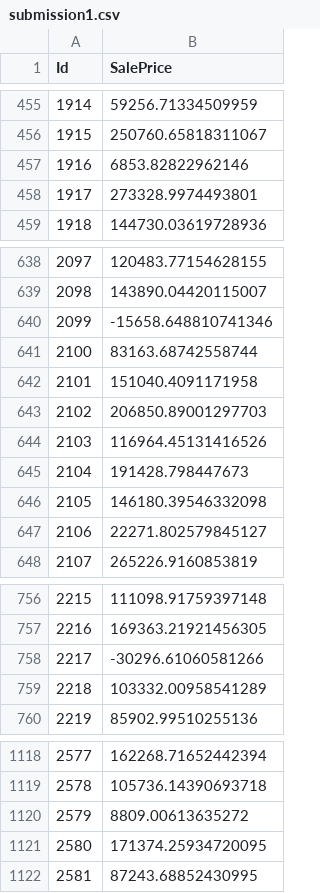
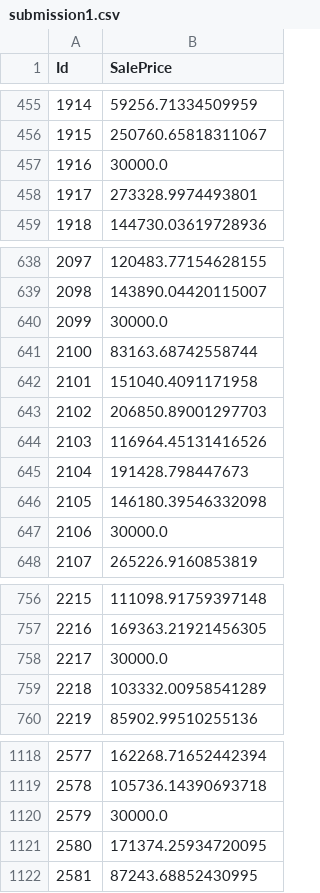
Before and after one commit to joanap/HousePrices, a CSV file: submission1.csv, drawn as a sheet; only a part is shown, gaps mark what is left out; the diff covers the shown part only.

```diff
--- a/submission1.csv
+++ b/submission1.csv
@@ -456,3 +456,3 @@ Id,SalePrice
 1915,250760.65818311067
-1916,6853.82822962146
+1916,30000.0
 1917,273328.9974493801
@@ -639,3 +639,3 @@ Id,SalePrice
 2098,143890.04420115007
-2099,-15658.648810741346
+2099,30000.0
 2100,83163.68742558744
@@ -646,3 +646,3 @@ Id,SalePrice
 2105,146180.39546332098
-2106,22271.802579845127
+2106,30000.0
 2107,265226.9160853819
@@ -757,3 +757,3 @@ Id,SalePrice
 2216,169363.21921456305
-2217,-30296.61060581266
+2217,30000.0
 2218,103332.00958541289
@@ -1119,3 +1119,3 @@ Id,SalePrice
 2578,105736.14390693718
-2579,8809.00613635272
+2579,30000.0
 2580,171374.25934720095
```
Also changed, not shown: 8 edited cells elsewhere in this file.
